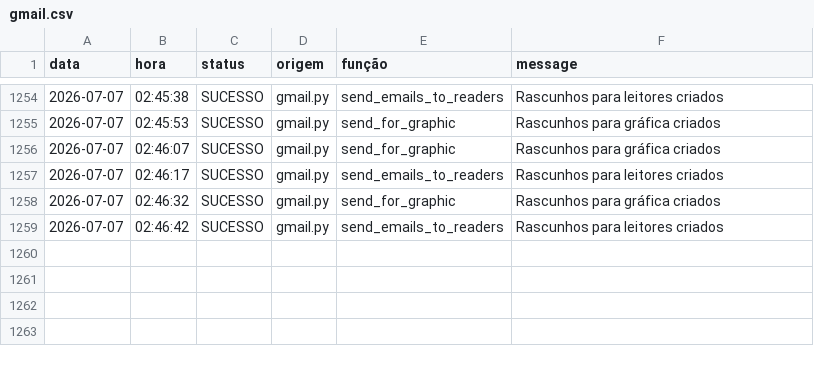
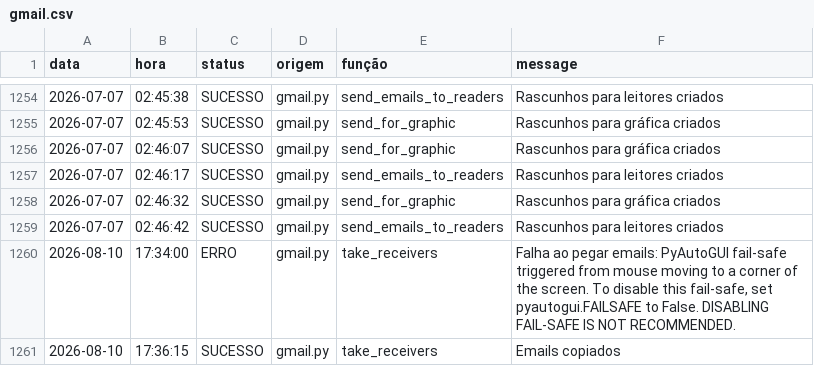
Before and after one commit to Krat-s/o_hoje_files, a CSV file: config/storage/Logs/gmail.csv, drawn as a sheet; only a part is shown, gaps mark what is left out.

```diff
--- a/config/storage/Logs/gmail.csv
+++ b/config/storage/Logs/gmail.csv
@@ -1259 +1259,3 @@ data,hora,status,origem,função,message
 2026-07-07,02:46:42,SUCESSO,gmail.py,send_emails_to_readers,Rascunhos para leitores criados
+2026-08-10,17:34:00,ERRO,gmail.py,take_receivers,"Falha ao pegar emails: PyAutoGUI fail-safe triggered from mouse moving to a corner of the screen. To disable this fail-safe, set pyautogui.FAILSAFE to False. DISABLING FAIL-SAFE IS NOT RECOMMENDED."
+2026-08-10,17:36:15,SUCESSO,gmail.py,take_receivers,Emails copiados
```
Also changed, not shown: config/storage/Logs/All_in_one.csv, 31 other files.
